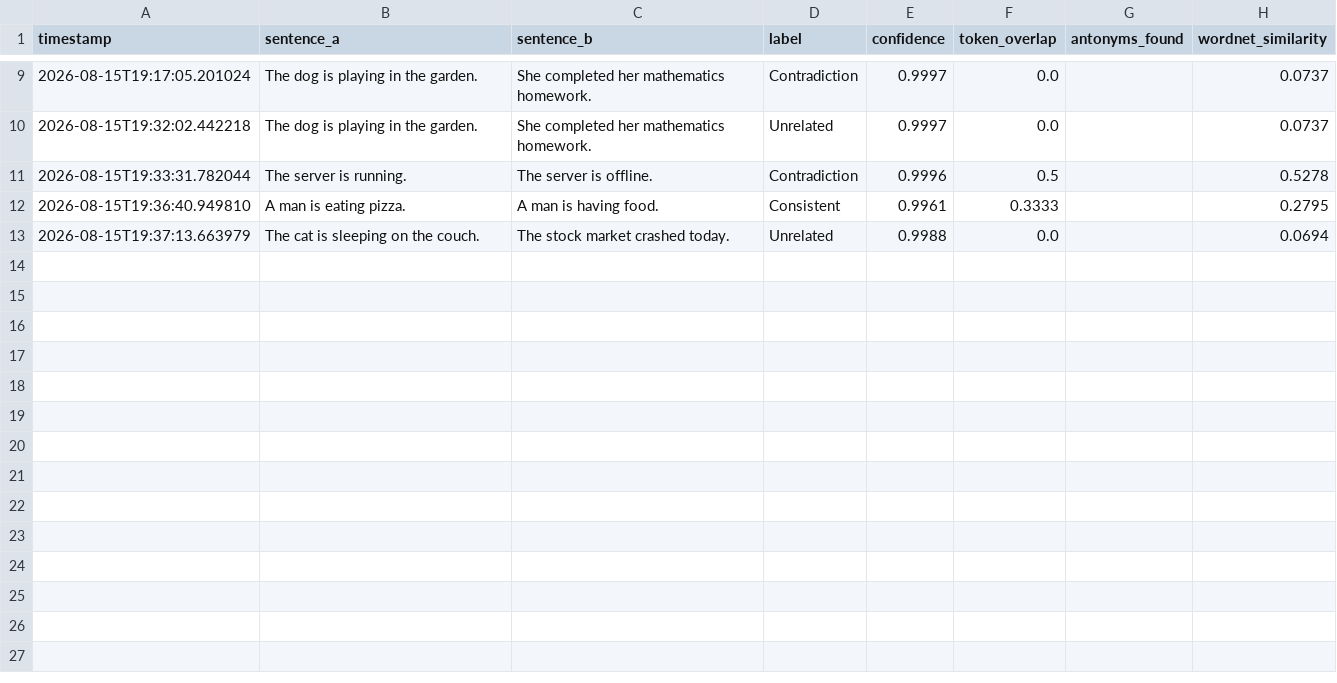
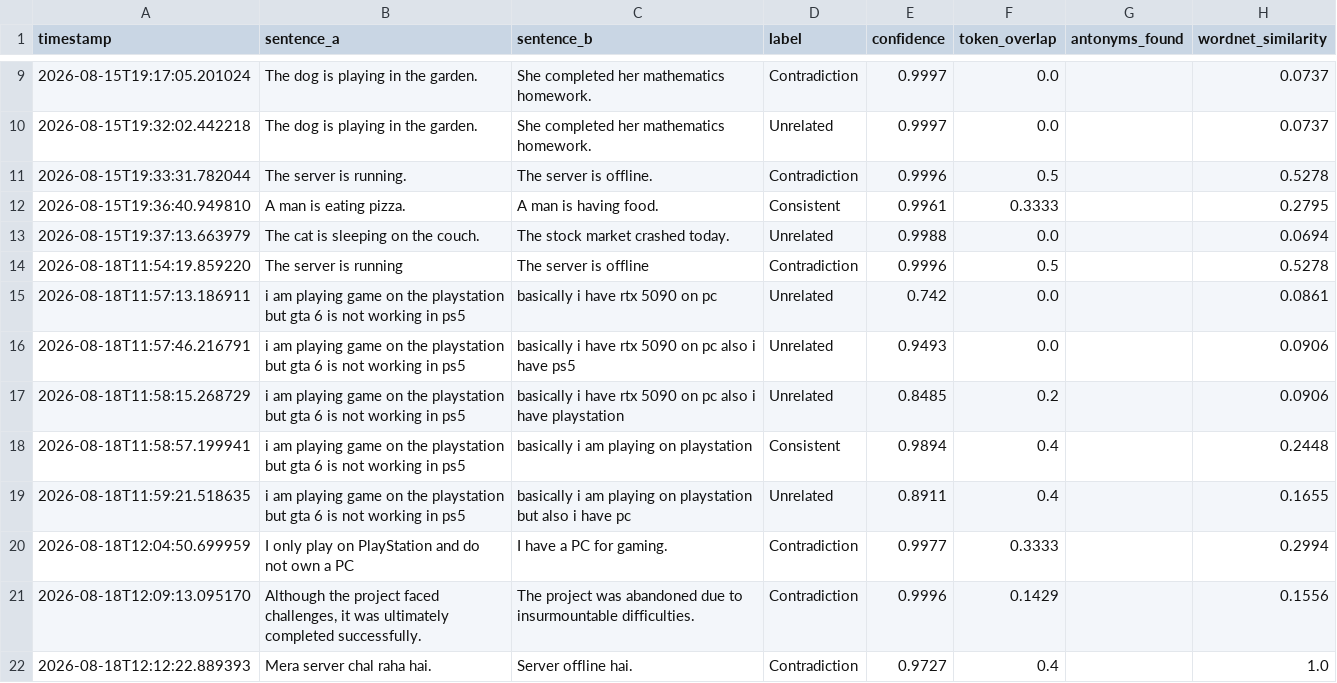
Before and after one commit to MridulSharma02/NLP-Projects, a CSV file: 01-contradiction-detector/backend/logs/predictions.csv, drawn as a sheet; only a part is shown, gaps mark what is left out.

```diff
--- a/01-contradiction-detector/backend/logs/predictions.csv
+++ b/01-contradiction-detector/backend/logs/predictions.csv
@@ -17 +17,10 @@ timestamp,sentence_a,sentence_b,label,confidence,token_overlap,antonyms_found,wo
 2026-08-15T19:37:13.663979,The cat is sleeping on the couch.,The stock market crashed today.,Unrelated,0.9988,0.0,,0.0694
+2026-08-18T11:54:19.859220,The server is running,The server is offline,Contradiction,0.9996,0.5,,0.5278
+2026-08-18T11:57:13.186911,i am playing game on the playstation but gta 6 is not working in ps5,basically i have rtx 5090 on pc,Unrelated,0.742,0.0,,0.0861
+2026-08-18T11:57:46.216791,i am playing game on the playstation but gta 6 is not working in ps5,basically i have rtx 5090 on pc also i have ps5,Unrelated,0.9493,0.0,,0.0906
+2026-08-18T11:58:15.268729,i am playing game on the playstation but gta 6 is not working in ps5,basically i have rtx 5090 on pc also i have playstation,Unrelated,0.8485,0.2,,0.0906
+2026-08-18T11:58:57.199941,i am playing game on the playstation but gta 6 is not working in ps5,basically i am playing on  playstation,Consistent,0.9894,0.4,,0.2448
+2026-08-18T11:59:21.518635,i am playing game on the playstation but gta 6 is not working in ps5,basically i am playing on  playstation but also i have pc,Unrelated,0.8911,0.4,,0.1655
+2026-08-18T12:04:50.699959,I only play on PlayStation and do not own a PC,I have a PC for gaming.,Contradiction,0.9977,0.3333,,0.2994
+2026-08-18T12:09:13.095170,"Although the project faced challenges, it was ultimately completed successfully.",The project was abandoned due to insurmountable difficulties.,Contradiction,0.9996,0.1429,,0.1556
+2026-08-18T12:12:22.889393,Mera server chal raha hai.,Server offline hai.,Contradiction,0.9727,0.4,,1.0
```
Also changed, not shown: 7 other files.
